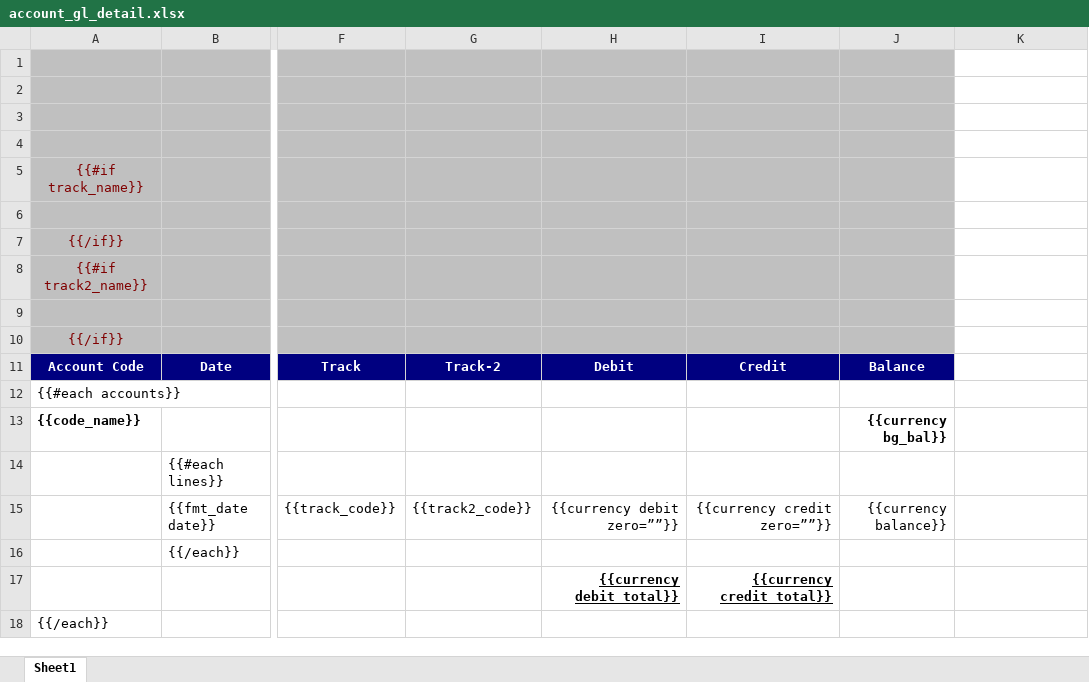
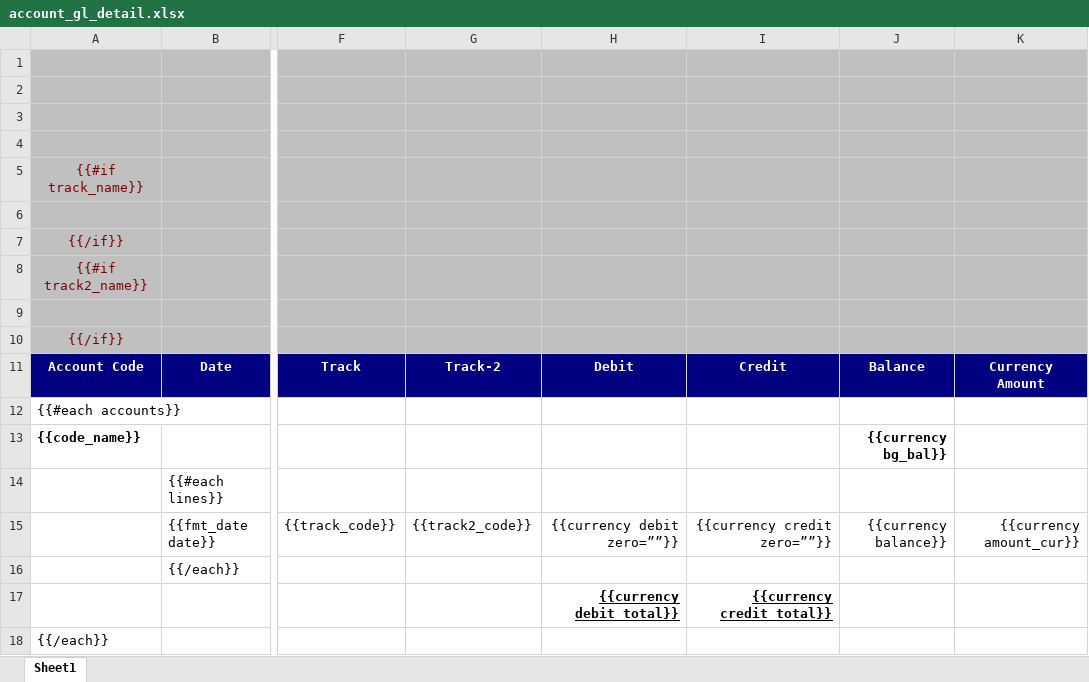
Before and after one commit to watcharapon/netforce, an Excel workbook: netforce_account_report/netforce_account_report/reports/account_gl_detail.xlsx, sheet Sheet1, drawn as a sheet; only a part is shown, gaps mark what is left out; values as stored, in another font and other column widths than the file's, no borders; the diff names each change by its address in the sheet, - before the commit and + after, or states it on an @@ line.

Commit message:
add currency amount

```diff
--- a/netforce_account_report/netforce_account_report/reports/account_gl_detail.xlsx (sheet Sheet1)
+++ b/netforce_account_report/netforce_account_report/reports/account_gl_detail.xlsx (sheet Sheet1)
-K1:K10 fill: none
+K1:K10 fill: #C0C0C0
-K11: (empty)
+K11: Currency Amount
-K11 fill: none
+K11 fill: #000080
-K15: (empty)
+K15: {{currency amount_cur}}
```
Also changed, not shown: 3 other files.
